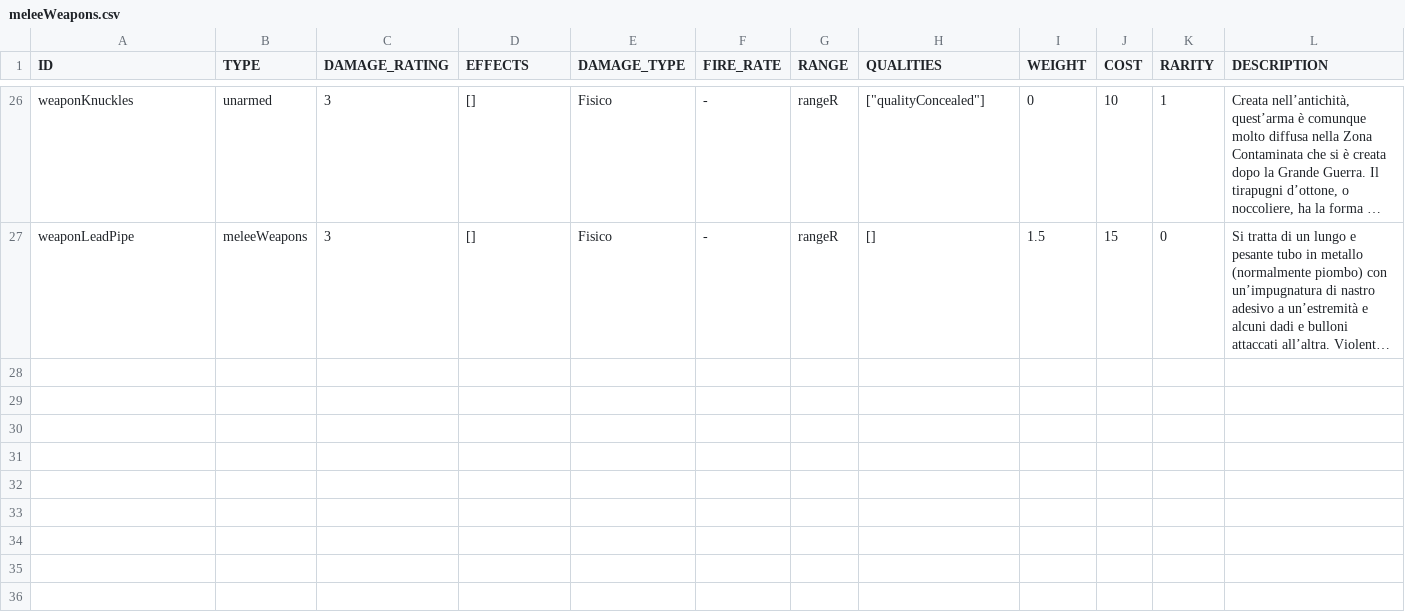
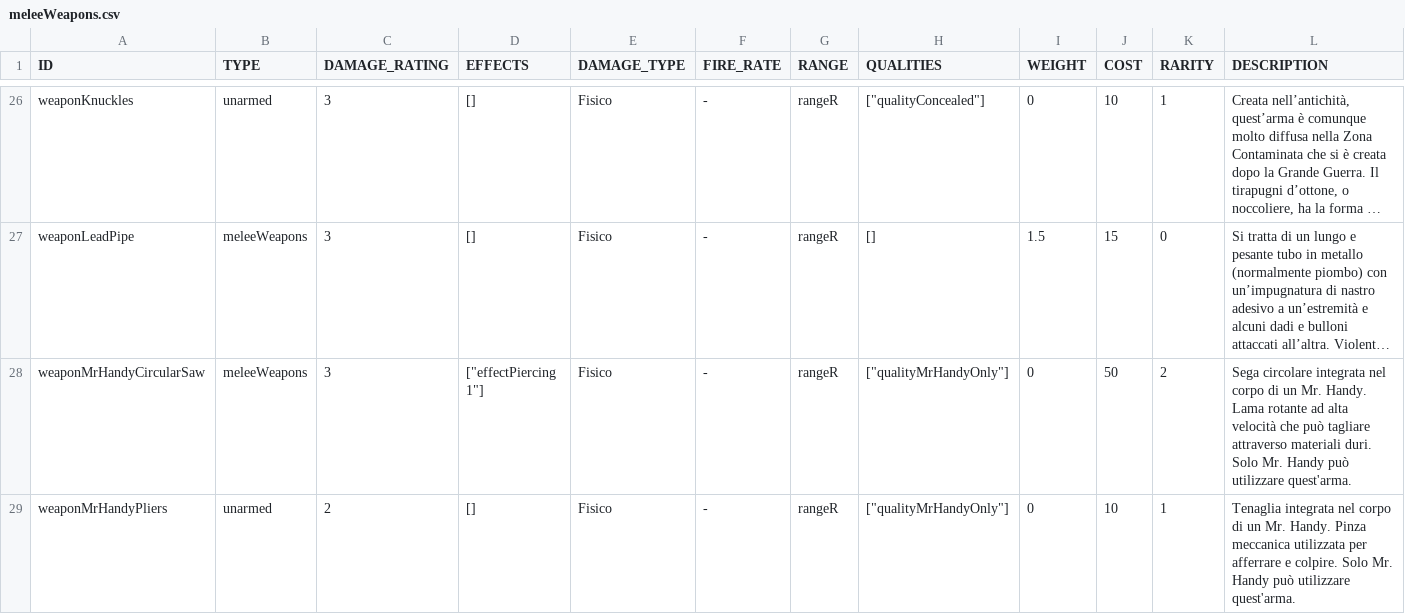
Before and after one commit to vittoema96/vittoema96.github.io, a CSV file: public/data/weapon/meleeWeapons.csv, drawn as a sheet; only a part is shown, gaps mark what is left out; long unchanged cells end in …; rows hold the shown columns only; the diff names each change by its address in the sheet, - before the commit and + after, or states it on an @@ line.

Commit message:
Fixes
Added rads immunity to ghouls and mrHandys
Added mrHandy and ghouls specfic vaultboy icons
Fixed Damage Resistances being calculated wrong
Fixed clothing legs and arms not working properly
Fixed wrong skill value being used if specialty

```diff
--- a/public/data/weapon/meleeWeapons.csv
+++ b/public/data/weapon/meleeWeapons.csv
+row 28: weaponMrHandyCircularSaw | meleeWeapons | 3 | ["effectPiercing 1"] | Fisico | - | rangeR | ["qualityMrHandyOnly"] | 0 | 50 | 2 | Sega circolare integrata nel corpo di un Mr. Handy. Lama rotante ad alta velocità che può tagliare attraverso materiali duri. Solo Mr. Handy può utilizzare quest'arma.
+row 29: weaponMrHandyPliers | unarmed | 2 | [] | Fisico | - | rangeR | ["qualityMrHandyOnly"] | 0 | 10 | 1 | Tenaglia integrata nel corpo di un Mr. Handy. Pinza meccanica utilizzata per afferrare e colpire. Solo Mr. Handy può utilizzare quest'arma.
```
Also changed, not shown: public/data/weapon/bigGuns.csv, public/data/weapon/energyWeapons.csv, 13 other files.
